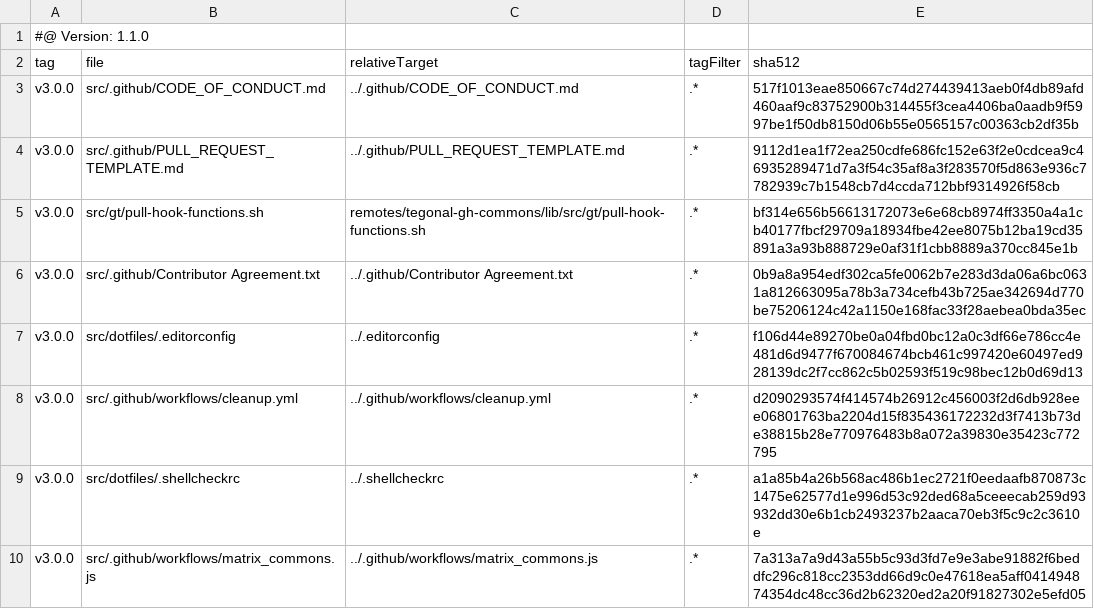
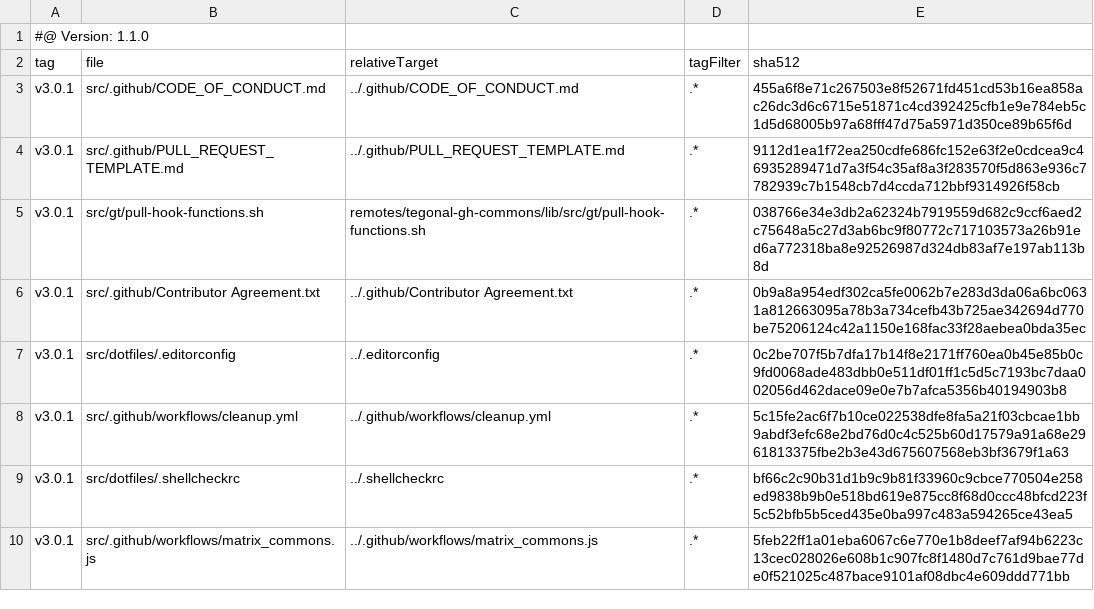
Before and after one commit to tegonal/minimalist, a TSV file: .gt/remotes/tegonal-gh-commons/pulled.tsv, drawn as a sheet.

Commit message:
update files of remote tegonal-gh-commons to version v3.0.1 via gt

```diff
--- a/.gt/remotes/tegonal-gh-commons/pulled.tsv
+++ b/.gt/remotes/tegonal-gh-commons/pulled.tsv
@@ -2,9 +2,9 @@
 tag	file	relativeTarget	tagFilter	sha512
-v3.0.0	src/.github/CODE_OF_CONDUCT.md	../.github/CODE_OF_CONDUCT.md	.*	517f1013eae850667c74d274439413aeb0f4db89afd460aaf9c83752900b314455f3cea4406ba0aadb9f5997be1f50db8150d06b55e0565157c00363cb2df35b
-v3.0.0	src/.github/PULL_REQUEST_TEMPLATE.md	../.github/PULL_REQUEST_TEMPLATE.md	.*	9112d1ea1f72ea250cdfe686fc152e63f2e0cdcea9c46935289471d7a3f54c35af8a3f283570f5d863e936c7782939c7b1548cb7d4ccda712bbf9314926f58cb
-v3.0.0	src/gt/pull-hook-functions.sh	remotes/tegonal-gh-commons/lib/src/gt/pull-hook-functions.sh	.*	bf314e656b56613172073e6e68cb8974ff3350a4a1cb40177fbcf29709a18934fbe42ee8075b12ba19cd35891a3a93b888729e0af31f1cbb8889a370cc845e1b
-v3.0.0	src/.github/Contributor Agreement.txt	../.github/Contributor Agreement.txt	.*	0b9a8a954edf302ca5fe0062b7e283d3da06a6bc0631a812663095a78b3a734cefb43b725ae342694d770be75206124c42a1150e168fac33f28aebea0bda35ec
-v3.0.0	src/dotfiles/.editorconfig	../.editorconfig	.*	f106d44e89270be0a04fbd0bc12a0c3df66e786cc4e481d6d9477f670084674bcb461c997420e60497ed928139dc2f7cc862c5b02593f519c98bec12b0d69d13
-v3.0.0	src/.github/workflows/cleanup.yml	../.github/workflows/cleanup.yml	.*	d2090293574f414574b26912c456003f2d6db928eee06801763ba2204d15f835436172232d3f7413b73de38815b28e770976483b8a072a39830e35423c772795
-v3.0.0	src/dotfiles/.shellcheckrc	../.shellcheckrc	.*	a1a85b4a26b568ac486b1ec2721f0eedaafb870873c1475e62577d1e996d53c92ded68a5ceeecab259d93932dd30e6b1cb2493237b2aaca70eb3f5c9c2c3610e
-v3.0.0	src/.github/workflows/matrix_commons.js	../.github/workflows/matrix_commons.js	.*	7a313a7a9d43a55b5c93d3fd7e9e3abe91882f6beddfc296c818cc2353dd66d9c0e47618ea5aff041494874354dc48cc36d2b62320ed2a20f91827302e5efd05
+v3.0.1	src/.github/CODE_OF_CONDUCT.md	../.github/CODE_OF_CONDUCT.md	.*	455a6f8e71c267503e8f52671fd451cd53b16ea858ac26dc3d6c6715e51871c4cd392425cfb1e9e784eb5c1d5d68005b97a68fff47d75a5971d350ce89b65f6d
+v3.0.1	src/.github/PULL_REQUEST_TEMPLATE.md	../.github/PULL_REQUEST_TEMPLATE.md	.*	9112d1ea1f72ea250cdfe686fc152e63f2e0cdcea9c46935289471d7a3f54c35af8a3f283570f5d863e936c7782939c7b1548cb7d4ccda712bbf9314926f58cb
+v3.0.1	src/gt/pull-hook-functions.sh	remotes/tegonal-gh-commons/lib/src/gt/pull-hook-functions.sh	.*	038766e34e3db2a62324b7919559d682c9ccf6aed2c75648a5c27d3ab6bc9f80772c717103573a26b91ed6a772318ba8e92526987d324db83af7e197ab113b8d
+v3.0.1	src/.github/Contributor Agreement.txt	../.github/Contributor Agreement.txt	.*	0b9a8a954edf302ca5fe0062b7e283d3da06a6bc0631a812663095a78b3a734cefb43b725ae342694d770be75206124c42a1150e168fac33f28aebea0bda35ec
+v3.0.1	src/dotfiles/.editorconfig	../.editorconfig	.*	0c2be707f5b7dfa17b14f8e2171ff760ea0b45e85b0c9fd0068ade483dbb0e511df01ff1c5d5c7193bc7daa002056d462dace09e0e7b7afca5356b40194903b8
+v3.0.1	src/.github/workflows/cleanup.yml	../.github/workflows/cleanup.yml	.*	5c15fe2ac6f7b10ce022538dfe8fa5a21f03cbcae1bb9abdf3efc68e2bd76d0c4c525b60d17579a91a68e2961813375fbe2b3e43d675607568eb3bf3679f1a63
+v3.0.1	src/dotfiles/.shellcheckrc	../.shellcheckrc	.*	bf66c2c90b31d1b9c9b81f33960c9cbce770504e258ed9838b9b0e518bd619e875cc8f68d0ccc48bfcd223f5c52bfb5b5ced435e0ba997c483a594265ce43ea5
+v3.0.1	src/.github/workflows/matrix_commons.js	../.github/workflows/matrix_commons.js	.*	5feb22ff1a01eba6067c6e770e1b8deef7af94b6223c13cec028026e608b1c907fc8f1480d7c761d9bae77de0f521025c487bace9101af08dbc4e609ddd771bb
```
Also changed, not shown: 6 other files.
